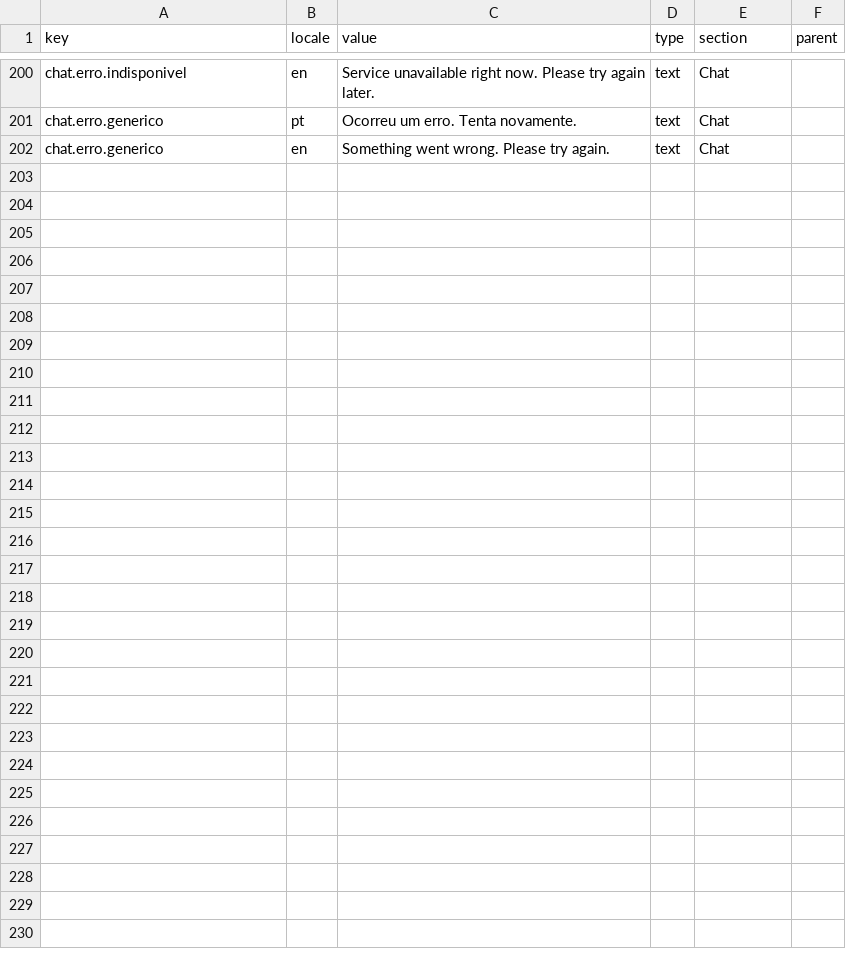
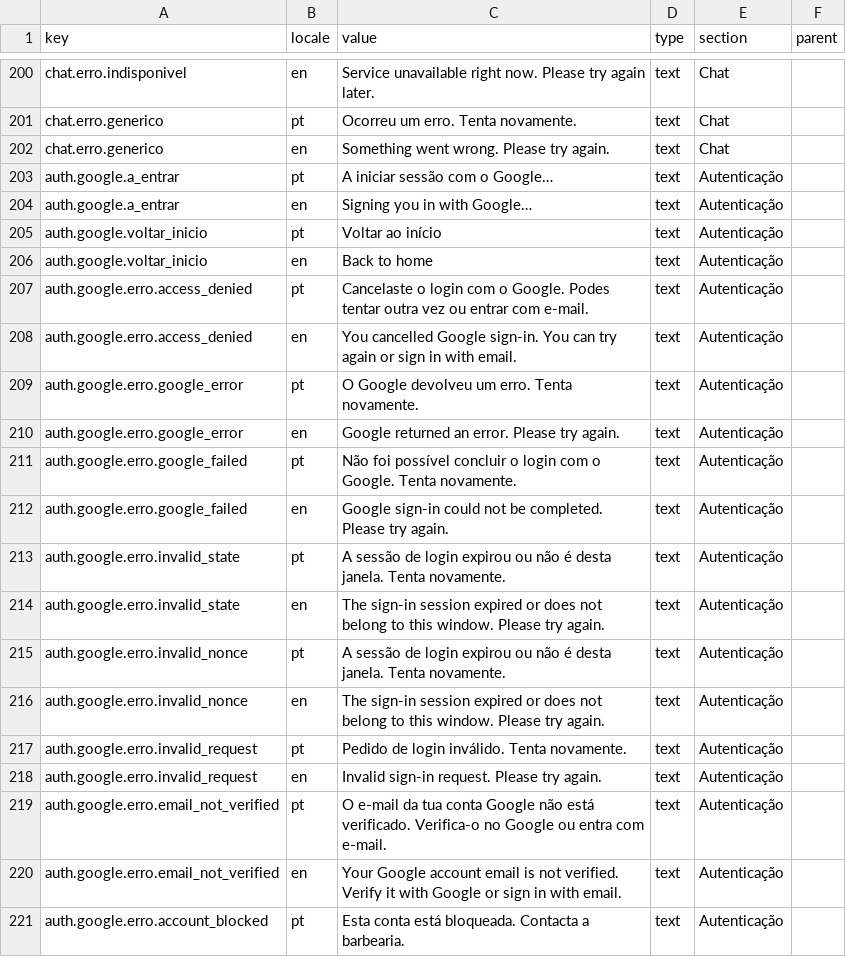
Before and after one commit to ruiffpereira/tiagofernandesbarbearia, a CSV file: cms-novas-chaves.csv, drawn as a sheet; only a part is shown, gaps mark what is left out; the diff covers the shown part only.

```diff
--- a/cms-novas-chaves.csv
+++ b/cms-novas-chaves.csv
@@ -202 +202,20 @@ chat.erro.generico,pt,Ocorreu um erro. Tenta novamente.,text,Chat,
 chat.erro.generico,en,Something went wrong. Please try again.,text,Chat,
+auth.google.a_entrar,pt,A iniciar sessão com o Google…,text,Autenticação,
+auth.google.a_entrar,en,Signing you in with Google…,text,Autenticação,
+auth.google.voltar_inicio,pt,Voltar ao início,text,Autenticação,
+auth.google.voltar_inicio,en,Back to home,text,Autenticação,
+auth.google.erro.access_denied,pt,Cancelaste o login com o Google. Podes tentar outra vez ou entrar com e-mail.,text,Autenticação,
+auth.google.erro.access_denied,en,You cancelled Google sign-in. You can try again or sign in with email.,text,Autenticação,
+auth.google.erro.google_error,pt,O Google devolveu um erro. Tenta novamente.,text,Autenticação,
+auth.google.erro.google_error,en,Google returned an error. Please try again.,text,Autenticação,
+auth.google.erro.google_failed,pt,Não foi possível concluir o login com o Google. Tenta novamente.,text,Autenticação,
+auth.google.erro.google_failed,en,Google sign-in could not be completed. Please try again.,text,Autenticação,
+auth.google.erro.invalid_state,pt,A sessão de login expirou ou não é desta janela. Tenta novamente.,text,Autenticação,
+auth.google.erro.invalid_state,en,The sign-in session expired or does not belong to this window. Please try again.,text,Autenticação,
+auth.google.erro.invalid_nonce,pt,A sessão de login expirou ou não é desta janela. Tenta novamente.,text,Autenticação,
+auth.google.erro.invalid_nonce,en,The sign-in session expired or does not belong to this window. Please try again.,text,Autenticação,
+auth.google.erro.invalid_request,pt,Pedido de login inválido. Tenta novamente.,text,Autenticação,
+auth.google.erro.invalid_request,en,Invalid sign-in request. Please try again.,text,Autenticação,
+auth.google.erro.email_not_verified,pt,O e-mail da tua conta Google não está verificado. Verifica-o no Google ou entra com e-mail.,text,Autenticação,
+auth.google.erro.email_not_verified,en,Your Google account email is not verified. Verify it with Google or sign in with email.,text,Autenticação,
+auth.google.erro.account_blocked,pt,Esta conta está bloqueada. Contacta a barbearia.,text,Autenticação,
```
Also changed, not shown: 15 added rows elsewhere in this file, cms-translations.csv, 7 other files.
